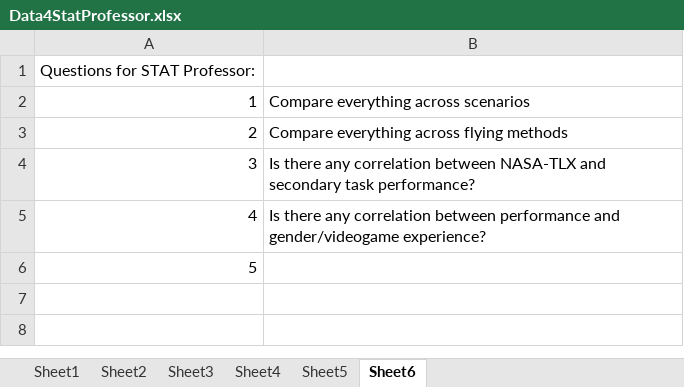
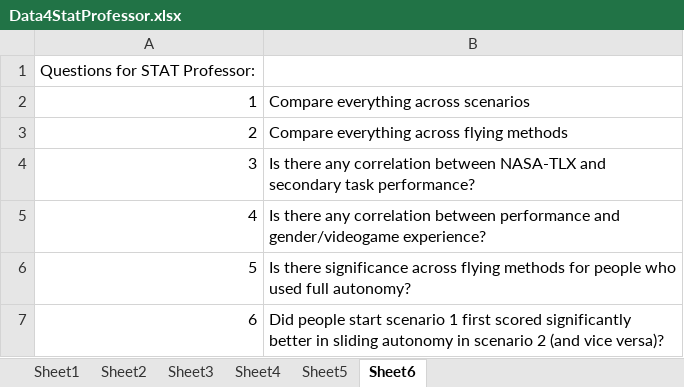
Before and after one commit to Lannyland/PathPlanner, an Excel workbook: PathPlanner/UserStudyData/Data4StatProfessor.xlsx, sheet Sheet6, drawn as a sheet; values as stored, in another font and other column widths than the file's, no borders; the diff names each change by its address in the sheet, - before the commit and + after, or states it on an @@ line.

Commit message:
Updated

```diff
--- a/PathPlanner/UserStudyData/Data4StatProfessor.xlsx (sheet Sheet6)
+++ b/PathPlanner/UserStudyData/Data4StatProfessor.xlsx (sheet Sheet6)
-B6: (empty)
+B6: Is there significance across flying methods for people who used full autonomy?
+row 7: 6 | Did people start scenario 1 first scored significantly better in sliding autonomy in scenario 2 (and vice versa)?
```
